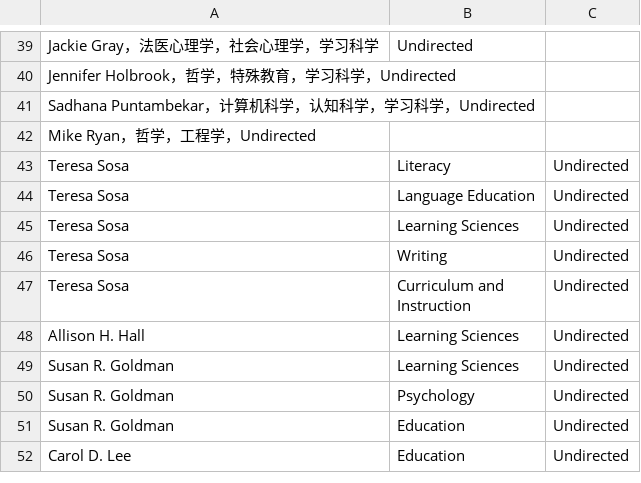
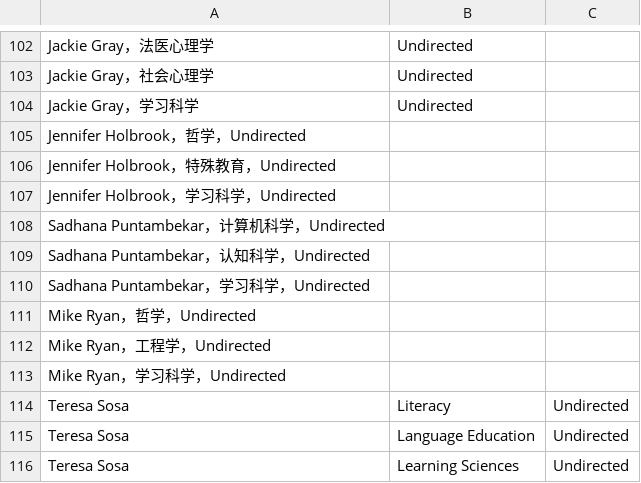
Before and after one commit to JingjingBNU/The-Learning-Sciences, a CSV file: data/edgelist.csv, drawn as a sheet; only a part is shown, gaps mark what is left out; the shorter side is filled out with more unchanged rows; addresses are those after the commit; the diff covers the shown part only; the diff names each change by its address in the sheet, - before the commit and + after, or states it on an @@ line.

```diff
--- a/data/edgelist.csv
+++ b/data/edgelist.csv
-A102: Jackie Gray，法医心理学，社会心理学，学习科学
+A102: Jackie Gray，法医心理学
+row 103: Jackie Gray，社会心理学 | Undirected
+row 104: Jackie Gray，学习科学 | Undirected
-A105: Jennifer Holbrook，哲学，特殊教育，学习科学，Undirected
+A105: Jennifer Holbrook，哲学，Undirected
-A106: Sadhana Puntambekar，计算机科学，认知科学，学习科学，Undirected
+A106: Jennifer Holbrook，特殊教育，Undirected
-A107: Mike Ryan，哲学，工程学，Undirected
+A107: Jennifer Holbrook，学习科学，Undirected
+row 108: Sadhana Puntambekar，计算机科学，Undirected
+row 109: Sadhana Puntambekar，认知科学，Undirected
+row 110: Sadhana Puntambekar，学习科学，Undirected
+row 111: Mike Ryan，哲学，Undirected
+row 112: Mike Ryan，工程学，Undirected
+row 113: Mike Ryan，学习科学，Undirected
```
Also changed, not shown: 63 added rows and 34 edited cells elsewhere in this file.
